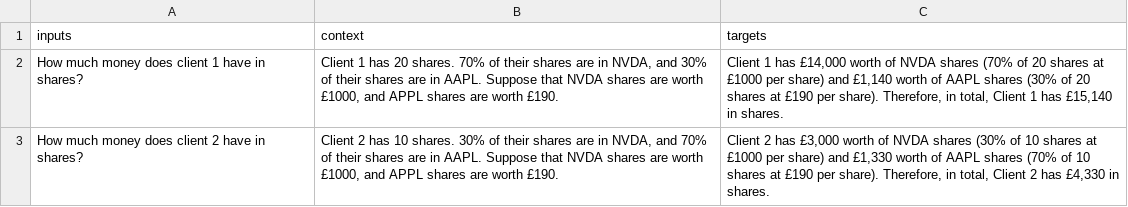
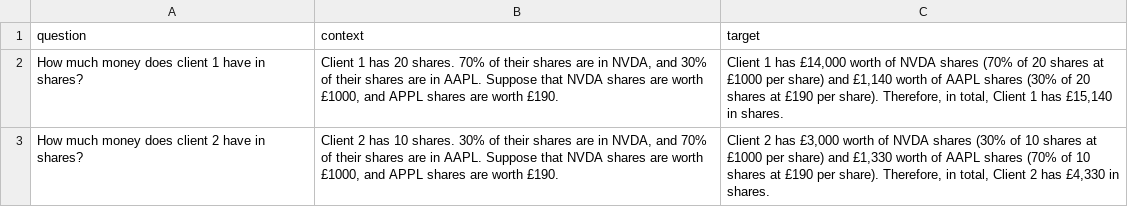
Before and after one commit to mb-kubrick/GenAIGroupProject, a CSV file: data/Evaluation Dataset.csv, drawn as a sheet.

```diff
--- a/data/Evaluation Dataset.csv
+++ b/data/Evaluation Dataset.csv
@@ -1,2 +1,2 @@
-inputs,context,targets
+question,context,target
 How much money does client 1 have in shares?,"Client 1 has 20 shares. 70% of their shares are in NVDA, and 30% of their shares are in AAPL. Suppose that NVDA shares are worth £1000, and APPL shares are worth £190. ","Client 1 has £14,000 worth of NVDA shares (70% of 20 shares at £1000 per share) and £1,140 worth of AAPL shares (30% of 20 shares at £190 per share). Therefore, in total, Client 1 has £15,140 in shares."
```
Also changed, not shown: 1 other file.
